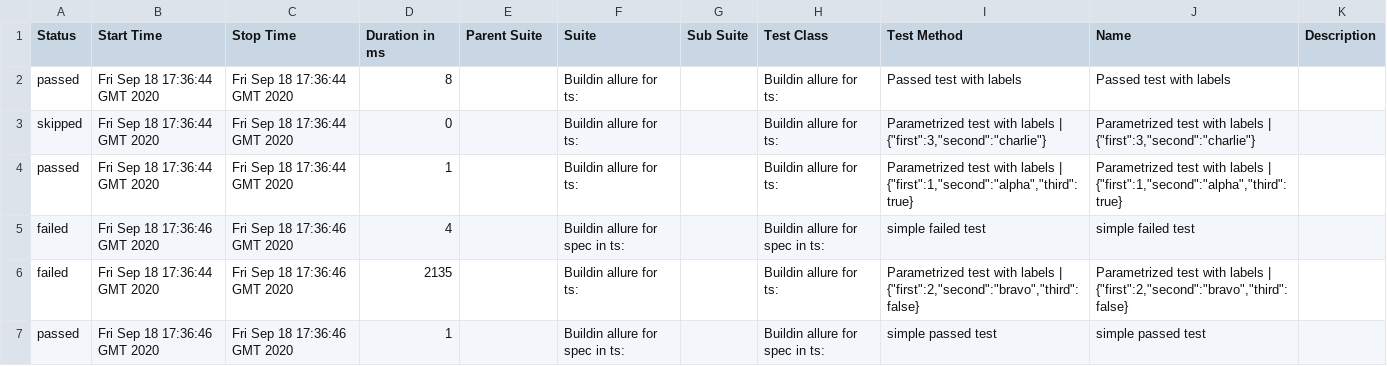
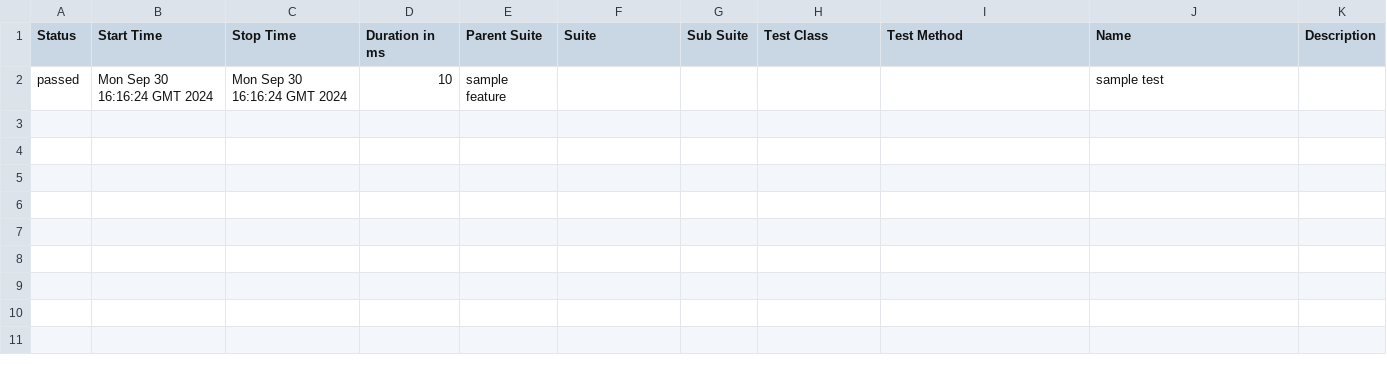
Before and after one commit to allure-examples/codeceptjs-npm-ts, a CSV file: 5/data/suites.csv, drawn as a sheet; removed rows and columns are numbered as before the commit, all else as after; the diff names each change by its address in the sheet, - before the commit and + after, or states it on an @@ line.

```diff
--- a/5/data/suites.csv
+++ b/5/data/suites.csv
-row 2: passed | Fri Sep 18 17:36:44 GMT 2020 | Fri Sep 18 17:36:44 GMT 2020 | 8 |  | Buildin allure for ts: |  | Buildin allure for ts: | Passed test with labels | Passed test with labels
-row 3: skipped | Fri Sep 18 17:36:44 GMT 2020 | Fri Sep 18 17:36:44 GMT 2020 | 0 |  | Buildin allure for ts: |  | Buildin allure for ts: | Parametrized test with labels | {"first":3,"second":"charlie"} | Parametrized test with labels | {"first":3,"second":"charlie"}
-row 4: passed | Fri Sep 18 17:36:44 GMT 2020 | Fri Sep 18 17:36:44 GMT 2020 | 1 |  | Buildin allure for ts: |  | Buildin allure for ts: | Parametrized test with labels | {"first":1,"second":"alpha","third":true} | Parametrized test with labels | {"first":1,"second":"alpha","third":true}
-row 5: failed | Fri Sep 18 17:36:46 GMT 2020 | Fri Sep 18 17:36:46 GMT 2020 | 4 |  | Buildin allure for spec in ts: |  | Buildin allure for spec in ts: | simple failed test | simple failed test
-row 6: failed | Fri Sep 18 17:36:44 GMT 2020 | Fri Sep 18 17:36:46 GMT 2020 | 2135 |  | Buildin allure for ts: |  | Buildin allure for ts: | Parametrized test with labels | {"first":2,"second":"bravo","third":false} | Parametrized test with labels | {"first":2,"second":"bravo","third":false}
-row 7: passed | Fri Sep 18 17:36:46 GMT 2020 | Fri Sep 18 17:36:46 GMT 2020 | 1 |  | Buildin allure for spec in ts: |  | Buildin allure for spec in ts: | simple passed test | simple passed test
+row 2: passed | Mon Sep 30 16:16:24 GMT 2024 | Mon Sep 30 16:16:24 GMT 2024 | 10 | sample feature |  |  |  |  | sample test
```
Also changed, not shown: 45 other files.
